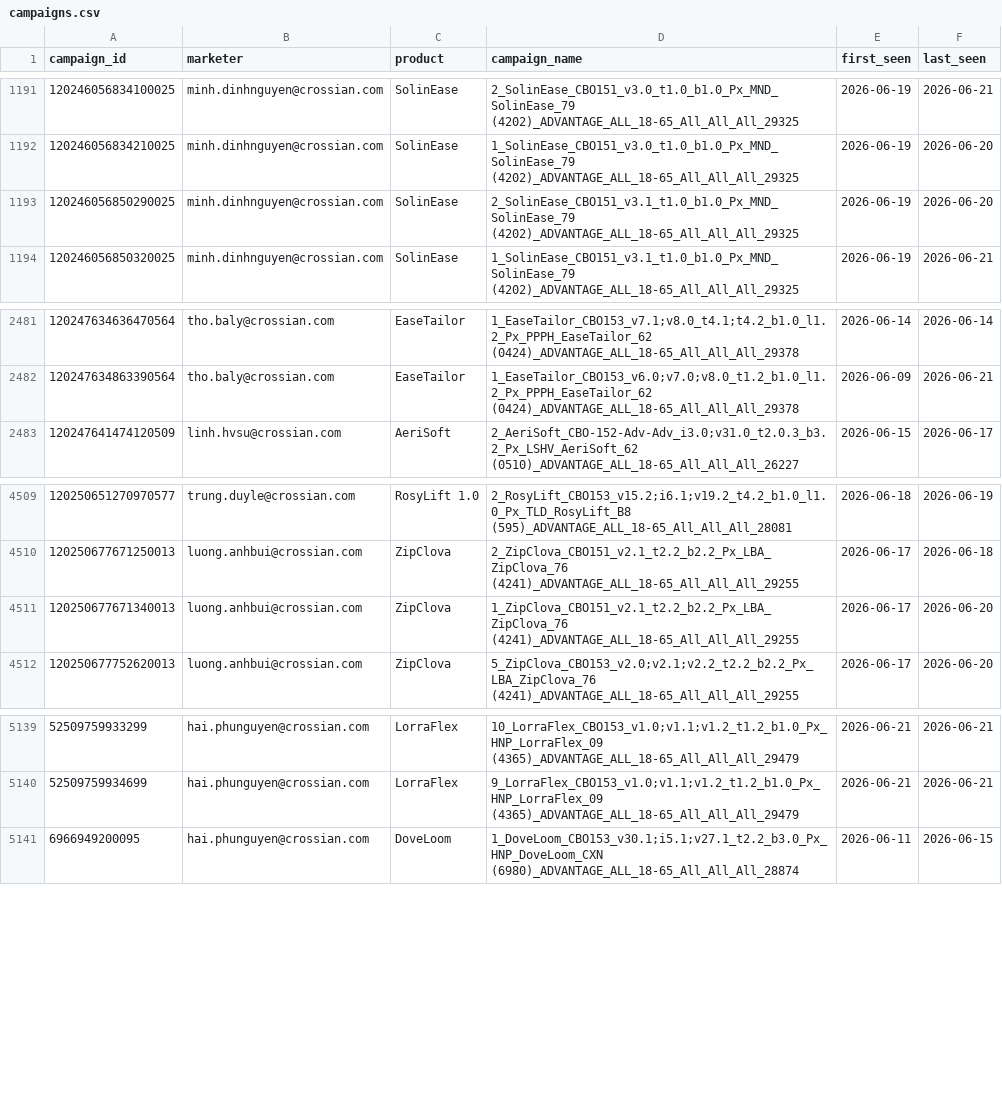
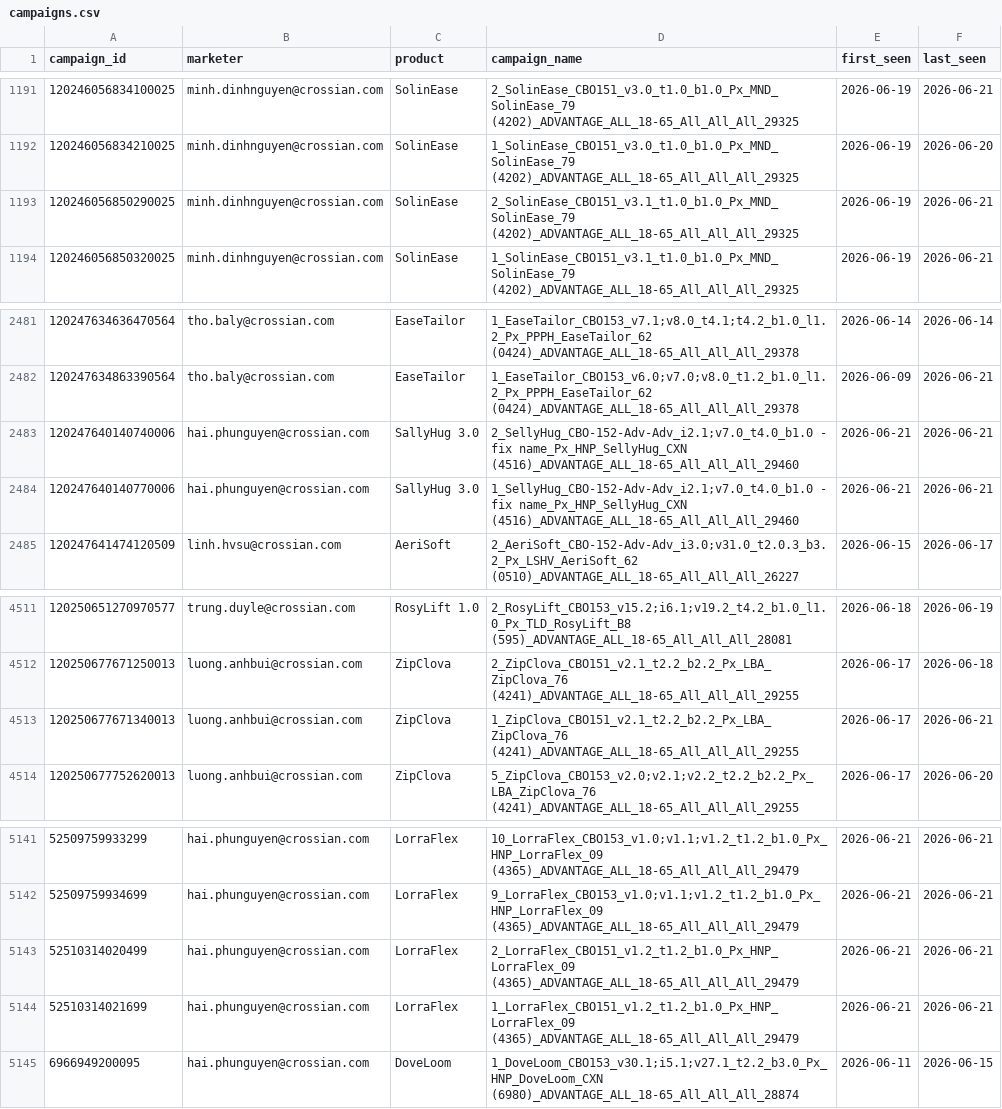
Before and after one commit to binhnguyen-ca/CAMS, a CSV file: data/campaigns.csv, drawn as a sheet; only a part is shown, gaps mark what is left out.

```diff
--- a/data/campaigns.csv
+++ b/data/campaigns.csv
@@ -1192,3 +1192,3 @@ campaign_id,marketer,product,campaign_name,first_seen,last_seen
 120246056834210025,minh.dinhnguyen@crossian.com,SolinEase,1_SolinEase_CBO151_v3.0_t1.0_b1.0_Px_MND_SolinEase_79 (4202)_ADVANTAGE_ALL_18-65_All_All_All_29325,2026-06-19,2026-06-20
-120246056850290025,minh.dinhnguyen@crossian.com,SolinEase,2_SolinEase_CBO151_v3.1_t1.0_b1.0_Px_MND_SolinEase_79 (4202)_ADVANTAGE_ALL_18-65_All_All_All_29325,2026-06-19,2026-06-20
+120246056850290025,minh.dinhnguyen@crossian.com,SolinEase,2_SolinEase_CBO151_v3.1_t1.0_b1.0_Px_MND_SolinEase_79 (4202)_ADVANTAGE_ALL_18-65_All_All_All_29325,2026-06-19,2026-06-21
 120246056850320025,minh.dinhnguyen@crossian.com,SolinEase,1_SolinEase_CBO151_v3.1_t1.0_b1.0_Px_MND_SolinEase_79 (4202)_ADVANTAGE_ALL_18-65_All_All_All_29325,2026-06-19,2026-06-21
@@ -2482,2 +2482,4 @@ campaign_id,marketer,product,campaign_name,first_seen,last_seen
 120247634863390564,tho.baly@crossian.com,EaseTailor,1_EaseTailor_CBO153_v6.0;v7.0;v8.0_t1.2_b1.0_l1.2_Px_PPPH_EaseTailor_62 (0424)_ADVANTAGE_ALL_18-65_All_All_All_29378,2026-06-09,2026-06-21
+120247640140740006,hai.phunguyen@crossian.com,SallyHug 3.0,2_SellyHug_CBO-152-Adv-Adv_i2.1;v7.0_t4.0_b1.0 - fix name_Px_HNP_SellyHug_CXN (4516)_ADVANTAGE_ALL_18-65_All_All_All_29460,2026-06-21,2026-06-21
+120247640140770006,hai.phunguyen@crossian.com,SallyHug 3.0,1_SellyHug_CBO-152-Adv-Adv_i2.1;v7.0_t4.0_b1.0 - fix name_Px_HNP_SellyHug_CXN (4516)_ADVANTAGE_ALL_18-65_All_All_All_29460,2026-06-21,2026-06-21
 120247641474120509,linh.hvsu@crossian.com,AeriSoft,2_AeriSoft_CBO-152-Adv-Adv_i3.0;v31.0_t2.0.3_b3.2_Px_LSHV_AeriSoft_62 (0510)_ADVANTAGE_ALL_18-65_All_All_All_26227,2026-06-15,2026-06-17
@@ -4510,3 +4512,3 @@ campaign_id,marketer,product,campaign_name,first_seen,last_seen
 120250677671250013,luong.anhbui@crossian.com,ZipClova,2_ZipClova_CBO151_v2.1_t2.2_b2.2_Px_LBA_ZipClova_76 (4241)_ADVANTAGE_ALL_18-65_All_All_All_29255,2026-06-17,2026-06-18
-120250677671340013,luong.anhbui@crossian.com,ZipClova,1_ZipClova_CBO151_v2.1_t2.2_b2.2_Px_LBA_ZipClova_76 (4241)_ADVANTAGE_ALL_18-65_All_All_All_29255,2026-06-17,2026-06-20
+120250677671340013,luong.anhbui@crossian.com,ZipClova,1_ZipClova_CBO151_v2.1_t2.2_b2.2_Px_LBA_ZipClova_76 (4241)_ADVANTAGE_ALL_18-65_All_All_All_29255,2026-06-17,2026-06-21
 120250677752620013,luong.anhbui@crossian.com,ZipClova,5_ZipClova_CBO153_v2.0;v2.1;v2.2_t2.2_b2.2_Px_LBA_ZipClova_76 (4241)_ADVANTAGE_ALL_18-65_All_All_All_29255,2026-06-17,2026-06-20
@@ -5140,2 +5142,4 @@ campaign_id,marketer,product,campaign_name,first_seen,last_seen
 52509759934699,hai.phunguyen@crossian.com,LorraFlex,9_LorraFlex_CBO153_v1.0;v1.1;v1.2_t1.2_b1.0_Px_HNP_LorraFlex_09 (4365)_ADVANTAGE_ALL_18-65_All_All_All_29479,2026-06-21,2026-06-21
+52510314020499,hai.phunguyen@crossian.com,LorraFlex,2_LorraFlex_CBO151_v1.2_t1.2_b1.0_Px_HNP_LorraFlex_09 (4365)_ADVANTAGE_ALL_18-65_All_All_All_29479,2026-06-21,2026-06-21
+52510314021699,hai.phunguyen@crossian.com,LorraFlex,1_LorraFlex_CBO151_v1.2_t1.2_b1.0_Px_HNP_LorraFlex_09 (4365)_ADVANTAGE_ALL_18-65_All_All_All_29479,2026-06-21,2026-06-21
 6966949200095,hai.phunguyen@crossian.com,DoveLoom,1_DoveLoom_CBO153_v30.1;i5.1;v27.1_t2.2_b3.0_Px_HNP_DoveLoom_CXN (6980)_ADVANTAGE_ALL_18-65_All_All_All_28874,2026-06-11,2026-06-15
```
Also changed, not shown: 1 other file.
